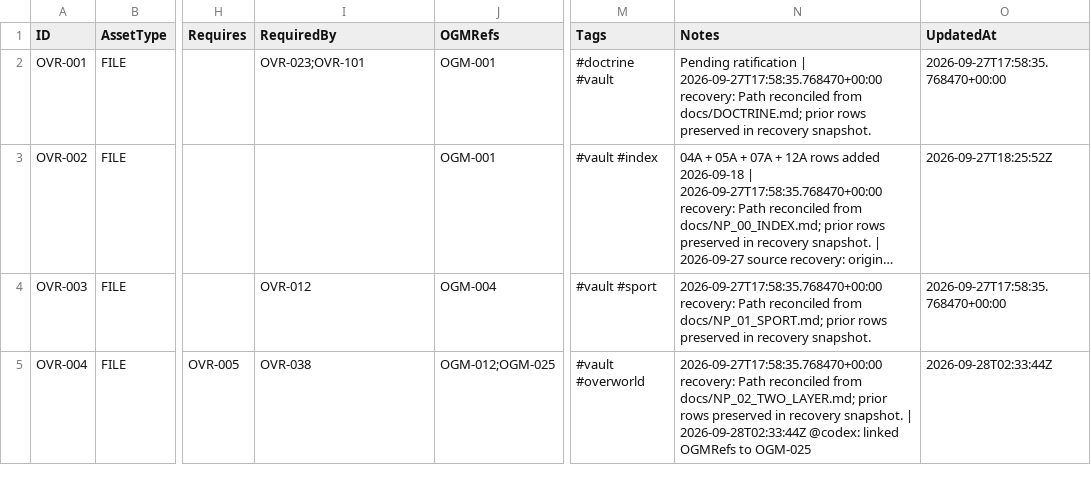
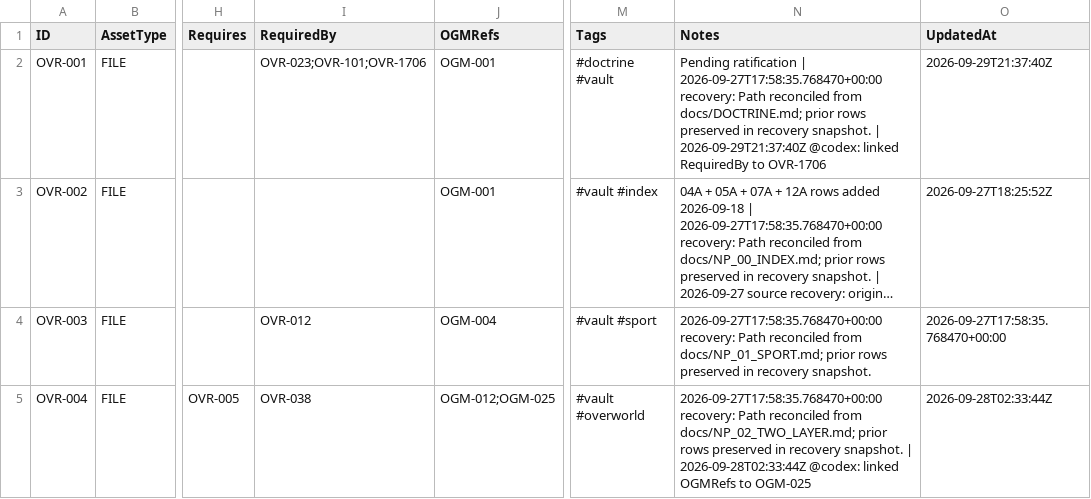
Before and after one commit to deadcoast/true-north-boxing, a CSV file: overlord.PACER.csv, drawn as a sheet; only a part is shown, gaps mark what is left out; long unchanged cells end in …; the diff covers the shown part only; the diff names each change by its address in the sheet, - before the commit and + after, or states it on an @@ line.

```diff
--- a/overlord.PACER.csv
+++ b/overlord.PACER.csv
-I2 (RequiredBy): OVR-023;OVR-101
+I2 (RequiredBy): OVR-023;OVR-101;OVR-1706
-N2 (Notes): …recovery snapshot.
+N2 (Notes): …recovery snapshot. | 2026-09-29T21:37:40Z @codex: linked RequiredBy to OVR-1706
-O2 (UpdatedAt): 2026-09-27T17:58:35.768470+00:00
+O2 (UpdatedAt): 2026-09-29T21:37:40Z
```
Also changed, not shown: 1 added row and 21 edited cells elsewhere in this file, nodule.PACER.csv, 7 other files.
